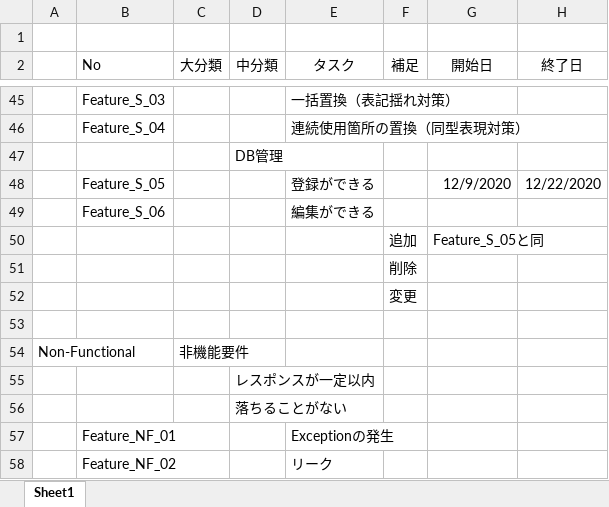
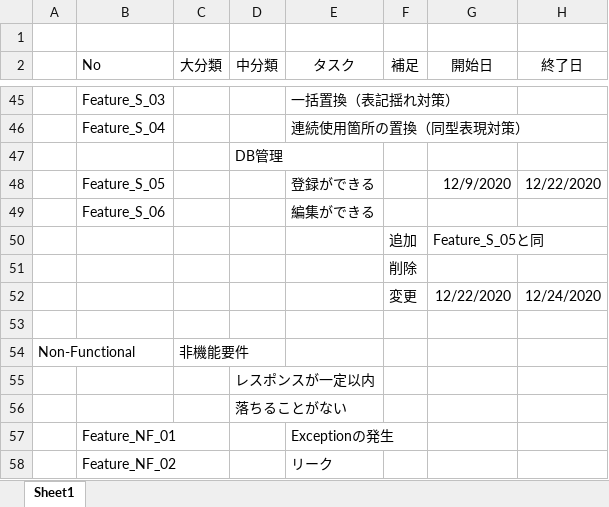
Before and after one commit to KM-Satoru-Takahashi/SynonyMe, an Excel workbook: タスク表_類語検索・置換ツール.xlsx, sheet Sheet1, drawn as a sheet; only a part is shown, gaps mark what is left out; values as stored, in another font and other column widths than the file's, no borders; removed rows and columns are numbered as before the commit, all else as after; the diff names each change by its address in the sheet, - before the commit and + after, or states it on an @@ line.

```diff
--- a/タスク表_類語検索・置換ツール.xlsx (sheet Sheet1)
+++ b/タスク表_類語検索・置換ツール.xlsx (sheet Sheet1)
-row 52:  |  |  |  |  | 変更
+row 52:  |  |  |  |  | 変更 | 12/22/2020 | 12/24/2020
```
Also changed, not shown: 8 other files.
